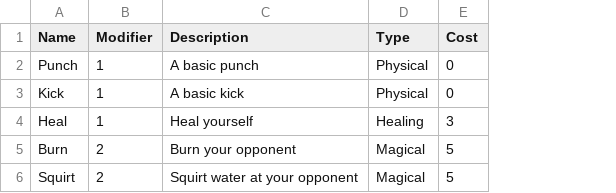
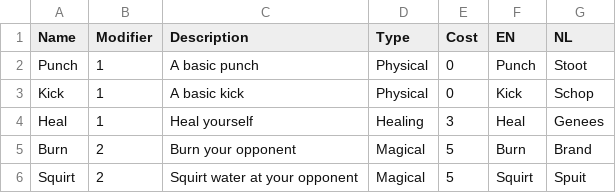
Before and after one commit to Jazhyc/OOP-Project-2023, a CSV file: src/main/resources/move_stats.csv, drawn as a sheet; the diff names each change by its address in the sheet, - before the commit and + after, or states it on an @@ line.

Commit message:
Added language change to move panel

```diff
--- a/src/main/resources/move_stats.csv
+++ b/src/main/resources/move_stats.csv
+column F (EN), rows 2-6: Punch | Kick | Heal | Burn | Squirt
+column G (NL), rows 2-6: Stoot | Schop | Genees | Brand | Spuit
```
Also changed, not shown: src/main/resources/languages.csv, 4 other files.
